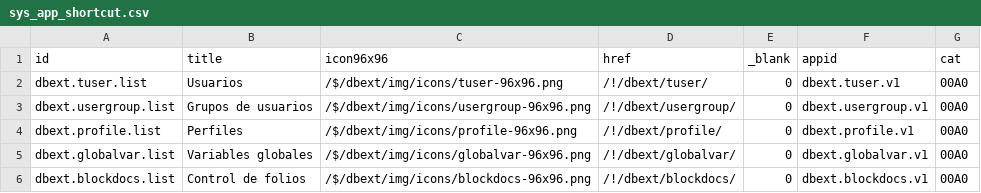
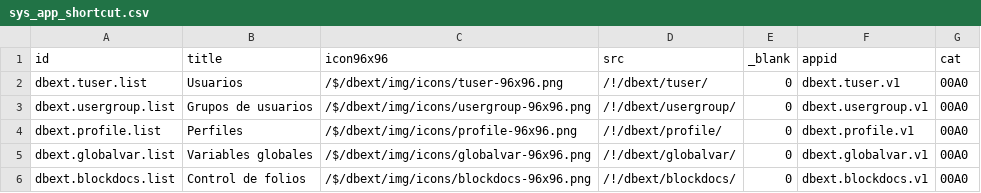
Before and after one commit to Induxsoft/dbext, a CSV file: src/dbext/_install/initial_data/sys_app_shortcut.csv, drawn as a sheet.

Commit message:
Update sys_app_shortcut.csv

```diff
--- a/src/dbext/_install/initial_data/sys_app_shortcut.csv
+++ b/src/dbext/_install/initial_data/sys_app_shortcut.csv
@@ -1,2 +1,2 @@
-"id","title","icon96x96","href","_blank","appid","cat"
+"id","title","icon96x96","src","_blank","appid","cat"
 "dbext.tuser.list","Usuarios","/$/dbext/img/icons/tuser-96x96.png","/!/dbext/tuser/","0","dbext.tuser.v1","00A0"
```
